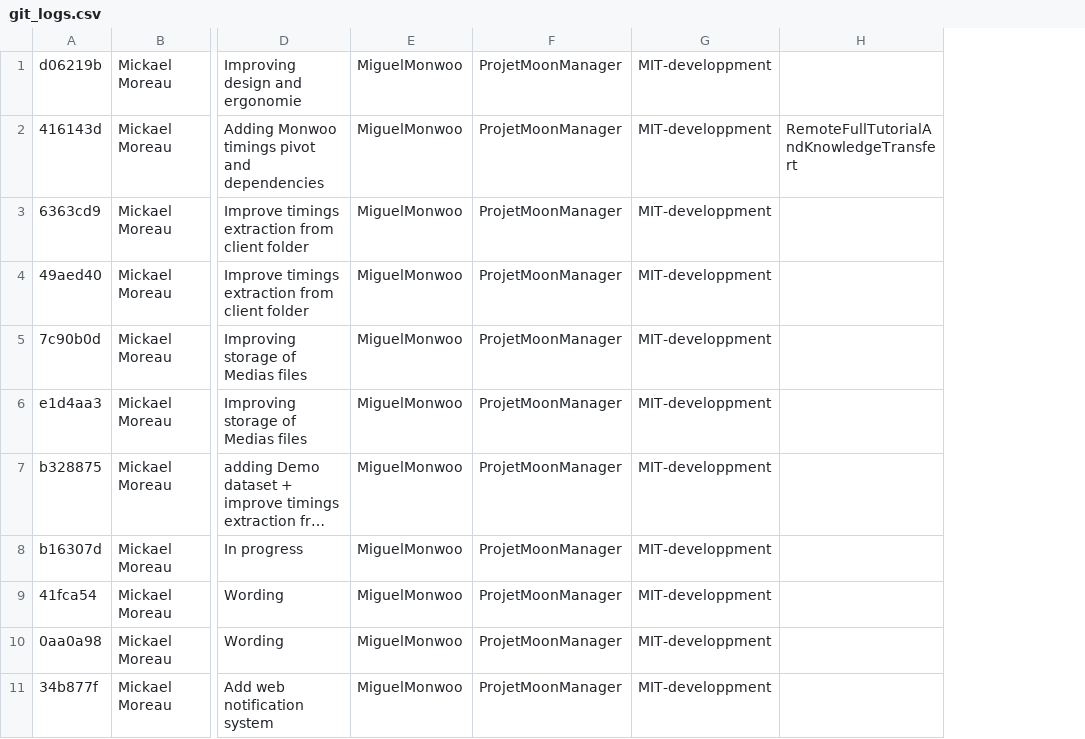
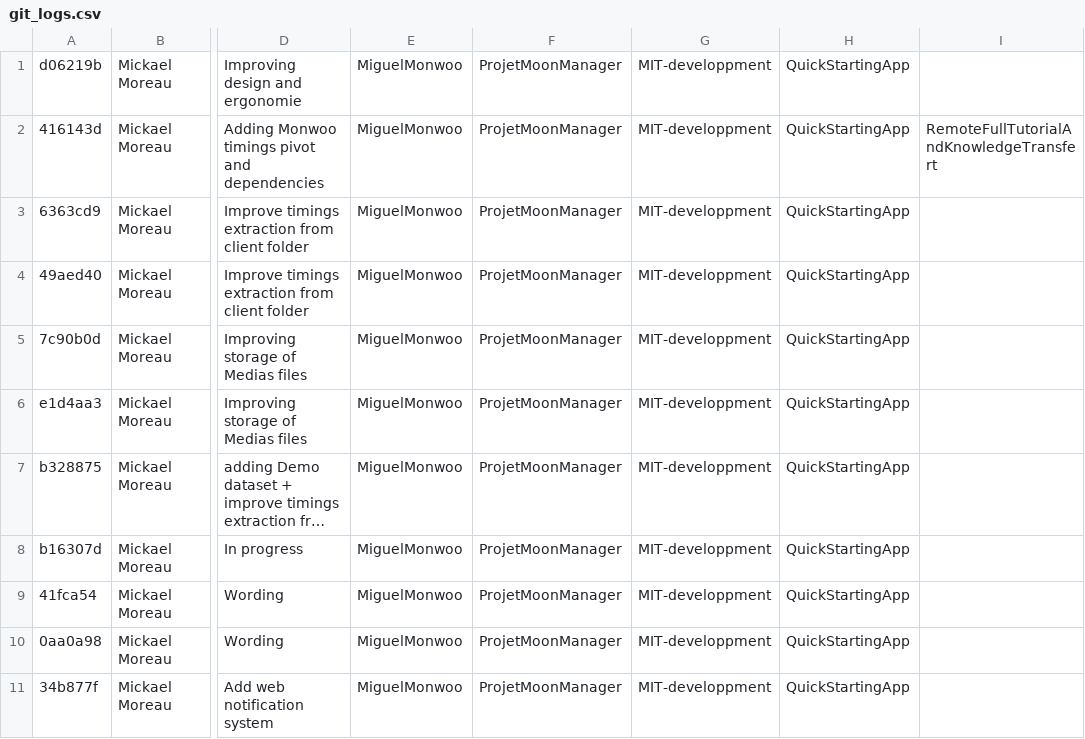
Before and after one commit to Monwoo/MoonManager, a CSV file: src/assets/demoDataset/git_logs.csv, drawn as a sheet; only a part is shown, gaps mark what is left out; long unchanged cells end in …; the diff names each change by its address in the sheet, - before the commit and + after, or states it on an @@ line.

Commit message:
Improving design + starting integration of git logs loadings

```diff
--- a/src/assets/demoDataset/git_logs.csv
+++ b/src/assets/demoDataset/git_logs.csv
+column H, rows 1-11: all QuickStartingApp
```
Also changed, not shown: 7 other files.
